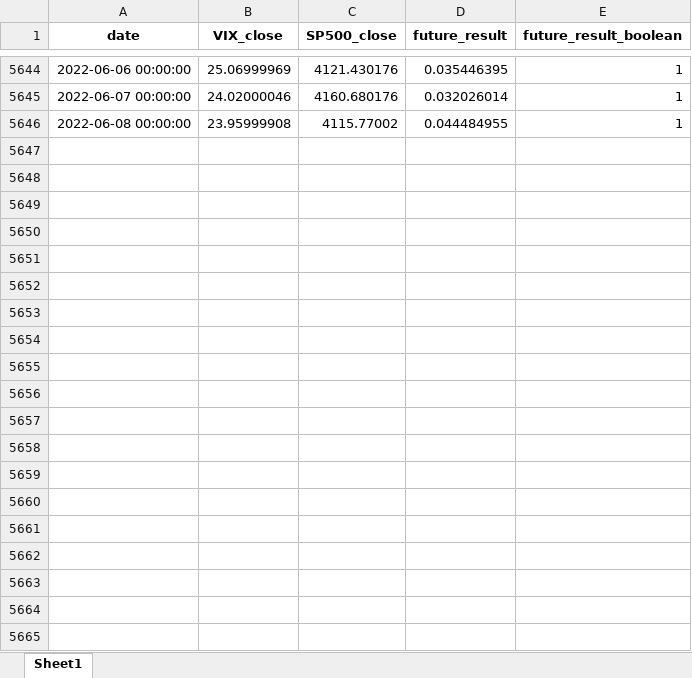
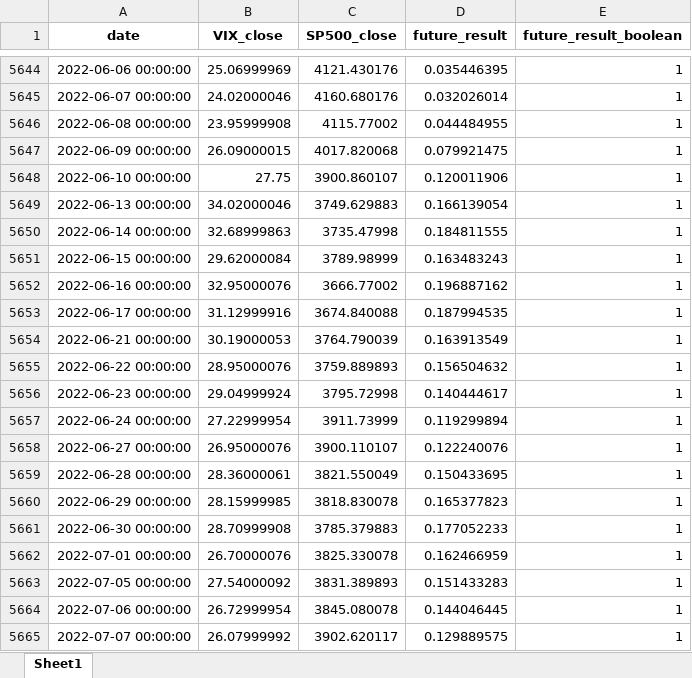
Before and after one commit to mlech413/Stock_Forecaster, an Excel workbook: data/stock-forecaster-vix-sp500.xlsx, sheet Sheet1, drawn as a sheet; only a part is shown, gaps mark what is left out; values as stored, in another font and other column widths than the file's, no borders; the diff covers the shown part only; the diff names each change by its address in the sheet, - before the commit and + after, or states it on an @@ line.

```diff
--- a/data/stock-forecaster-vix-sp500.xlsx (sheet Sheet1)
+++ b/data/stock-forecaster-vix-sp500.xlsx (sheet Sheet1)
+row 5647: 2022-06-09 00:00:00 | 26.09000015 | 4017.820068 | 0.079921475 | 1
+row 5648: 2022-06-10 00:00:00 | 27.75 | 3900.860107 | 0.120011906 | 1
+row 5649: 2022-06-13 00:00:00 | 34.02000046 | 3749.629883 | 0.166139054 | 1
+row 5650: 2022-06-14 00:00:00 | 32.68999863 | 3735.47998 | 0.184811555 | 1
+row 5651: 2022-06-15 00:00:00 | 29.62000084 | 3789.98999 | 0.163483243 | 1
+row 5652: 2022-06-16 00:00:00 | 32.95000076 | 3666.77002 | 0.196887162 | 1
+row 5653: 2022-06-17 00:00:00 | 31.12999916 | 3674.840088 | 0.187994535 | 1
+row 5654: 2022-06-21 00:00:00 | 30.19000053 | 3764.790039 | 0.163913549 | 1
+row 5655: 2022-06-22 00:00:00 | 28.95000076 | 3759.889893 | 0.156504632 | 1
+row 5656: 2022-06-23 00:00:00 | 29.04999924 | 3795.72998 | 0.140444617 | 1
+row 5657: 2022-06-24 00:00:00 | 27.22999954 | 3911.73999 | 0.119299894 | 1
+row 5658: 2022-06-27 00:00:00 | 26.95000076 | 3900.110107 | 0.122240076 | 1
+row 5659: 2022-06-28 00:00:00 | 28.36000061 | 3821.550049 | 0.150433695 | 1
+row 5660: 2022-06-29 00:00:00 | 28.15999985 | 3818.830078 | 0.165377823 | 1
+row 5661: 2022-06-30 00:00:00 | 28.70999908 | 3785.379883 | 0.177052233 | 1
+row 5662: 2022-07-01 00:00:00 | 26.70000076 | 3825.330078 | 0.162466959 | 1
+row 5663: 2022-07-05 00:00:00 | 27.54000092 | 3831.389893 | 0.151433283 | 1
+row 5664: 2022-07-06 00:00:00 | 26.72999954 | 3845.080078 | 0.144046445 | 1
+row 5665: 2022-07-07 00:00:00 | 26.07999992 | 3902.620117 | 0.129889575 | 1
```
Also changed, not shown: 328 added rows elsewhere in this sheet, data/vix_history.xlsx, 4 other files.
